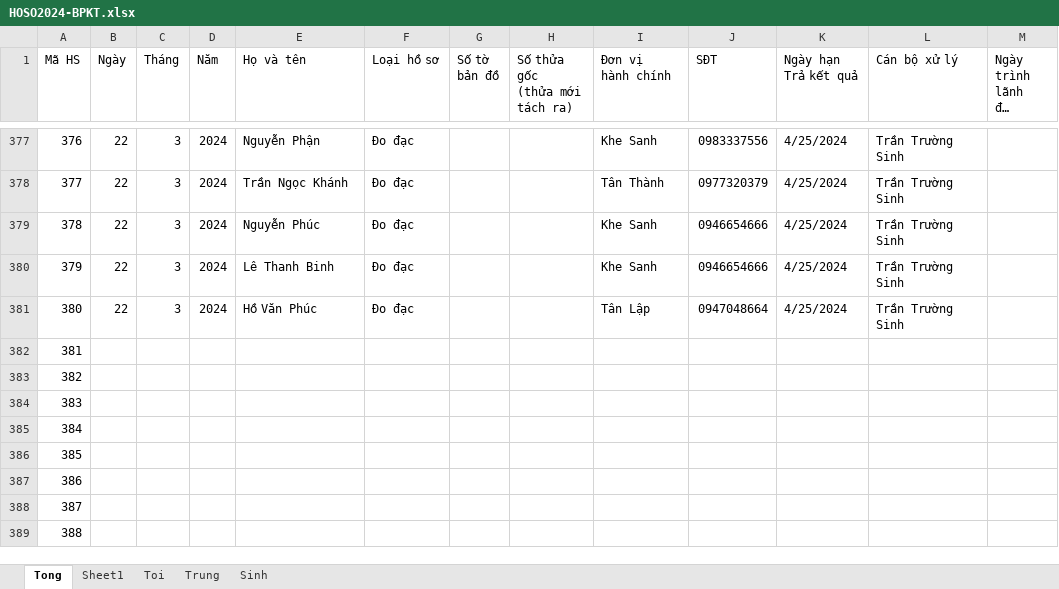
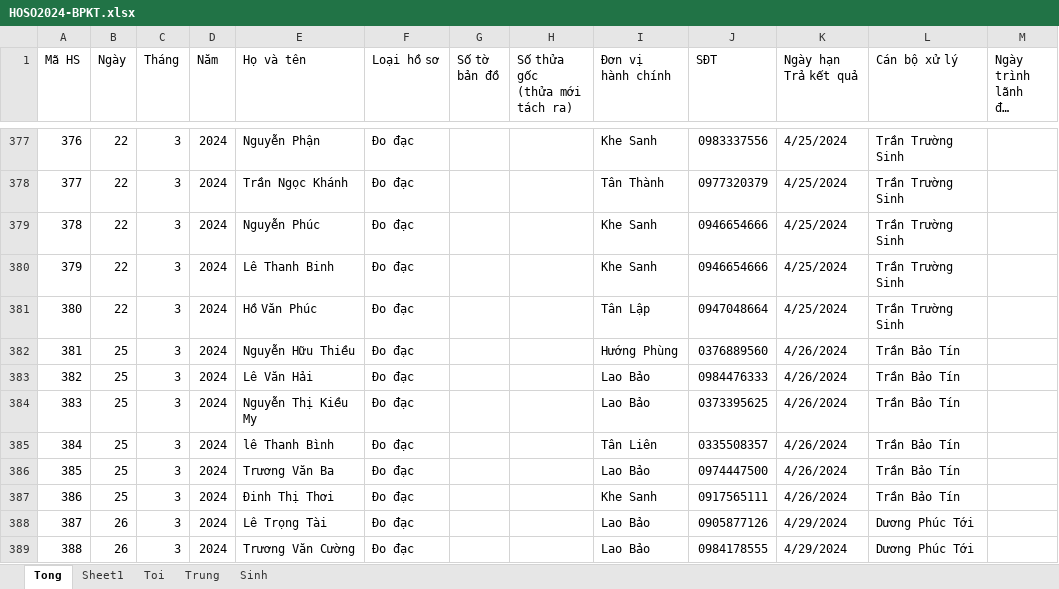
Before and after one commit to guitarkhongem/SOMUCKE, an Excel workbook: TUAN/HOSO2024-BPKT.xlsx, sheet Tong, drawn as a sheet; only a part is shown, gaps mark what is left out; long unchanged cells end in …; values as stored, in another font and other column widths than the file's, no cell formats; conditional formats not drawn; the diff covers the shown part only; the diff names each change by its address in the sheet, - before the commit and + after, or states it on an @@ line.

Commit message:
kiemtrahs

```diff
--- a/TUAN/HOSO2024-BPKT.xlsx (sheet Tong)
+++ b/TUAN/HOSO2024-BPKT.xlsx (sheet Tong)
-B382:B387 (Ngày): (empty)
+B382:B387 (Ngày): 25
-C382:C389 (Tháng): (empty)
+C382:C389 (Tháng): 3
-D382:D389 (Năm): (empty)
+D382:D389 (Năm): 2024
-E382 (Họ và tên): (empty)
+E382 (Họ và tên): Nguyễn Hữu Thiều
-F382:F389 (Loại hồ sơ): (empty)
+F382:F389 (Loại hồ sơ): Đo đạc
-I382 (Đơn vị hành chính): (empty)
+I382 (Đơn vị hành chính): Hướng Phùng
-J382 (SĐT): (empty)
+J382 (SĐT): 0376889560
-K382:K387 (Ngày hạn Trả kết quả): (empty)
+K382:K387 (Ngày hạn Trả kết quả): 4/26/2024
-L382:L387 (Cán bộ xử lý): (empty)
+L382:L387 (Cán bộ xử lý): Trần Bảo Tín
-E383 (Họ và tên): (empty)
+E383 (Họ và tên): Lê Văn Hải
-I383:I384 (Đơn vị hành chính): (empty)
+I383:I384 (Đơn vị hành chính): Lao Bảo
-J383 (SĐT): (empty)
+J383 (SĐT): 0984476333
-E384 (Họ và tên): (empty)
+E384 (Họ và tên): Nguyễn Thị Kiều My
-J384 (SĐT): (empty)
+J384 (SĐT): 0373395625
-E385 (Họ và tên): (empty)
+E385 (Họ và tên): lê Thanh Bình
-I385 (Đơn vị hành chính): (empty)
+I385 (Đơn vị hành chính): Tân Liên
-J385 (SĐT): (empty)
+J385 (SĐT): 0335508357
-E386 (Họ và tên): (empty)
+E386 (Họ và tên): Trương Văn Ba
-I386 (Đơn vị hành chính): (empty)
+I386 (Đơn vị hành chính): Lao Bảo
-J386 (SĐT): (empty)
+J386 (SĐT): 0974447500
-E387 (Họ và tên): (empty)
+E387 (Họ và tên): Đinh Thị Thơi
-I387 (Đơn vị hành chính): (empty)
+I387 (Đơn vị hành chính): Khe Sanh
-J387 (SĐT): (empty)
+J387 (SĐT): 0917565111
-B388:B389 (Ngày): (empty)
+B388:B389 (Ngày): 26
-E388 (Họ và tên): (empty)
+E388 (Họ và tên): Lê Trọng Tài
-I388:I389 (Đơn vị hành chính): (empty)
+I388:I389 (Đơn vị hành chính): Lao Bảo
-J388 (SĐT): (empty)
+J388 (SĐT): 0905877126
-K388:K389 (Ngày hạn Trả kết quả): (empty)
+K388:K389 (Ngày hạn Trả kết quả): 4/29/2024
-L388:L389 (Cán bộ xử lý): (empty)
+L388:L389 (Cán bộ xử lý): Dương Phúc Tới
-E389 (Họ và tên): (empty)
+E389 (Họ và tên): Trương Văn Cường
-J389 (SĐT): (empty)
+J389 (SĐT): 0984178555
```
Also changed, not shown: 489 edited cells elsewhere in this sheet, cell formats.
